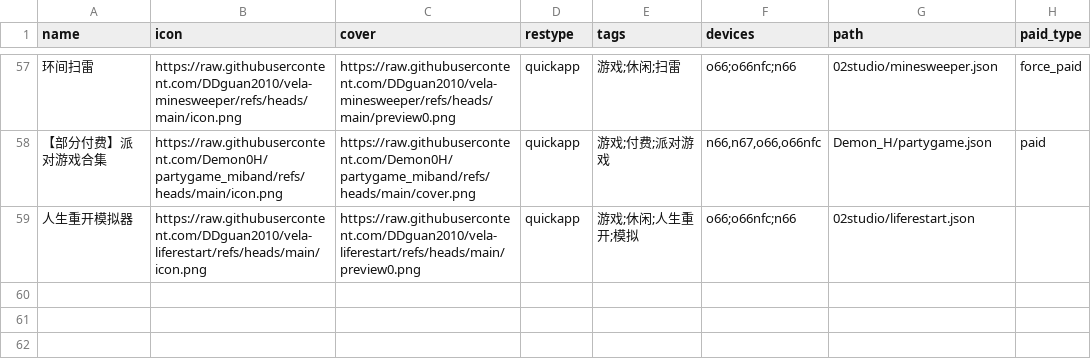
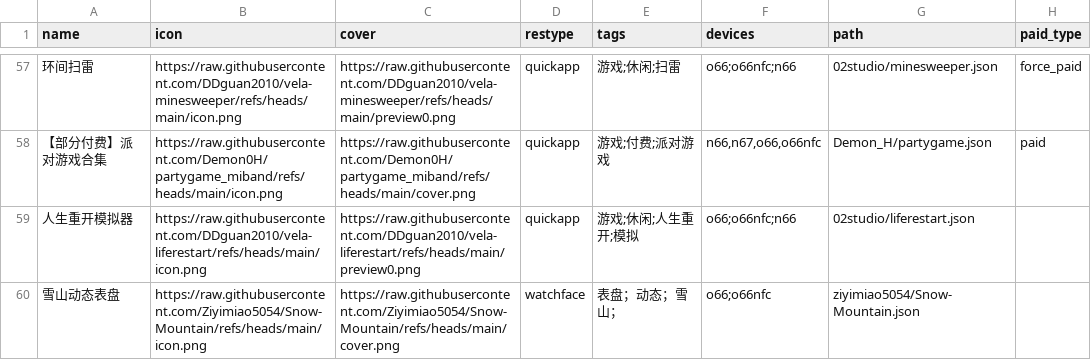
Before and after one commit to Ziyimiao5054/AstroBox-Repo, a CSV file: index.csv, drawn as a sheet; only a part is shown, gaps mark what is left out; the diff names each change by its address in the sheet, - before the commit and + after, or states it on an @@ line.

Commit message:
Update index.csv

```diff
--- a/index.csv
+++ b/index.csv
+row 60: 雪山动态表盘 | https://raw.githubusercontent.com/Ziyimiao5054/Snow-Mountain/refs/heads/main/icon.png | https://raw.githubusercontent.com/Ziyimiao5054/Snow-Mountain/refs/heads/main/cover.png | watchface | 表盘；动态；雪山； | o66;o66nfc | ziyimiao5054/Snow-Mountain.json
```
